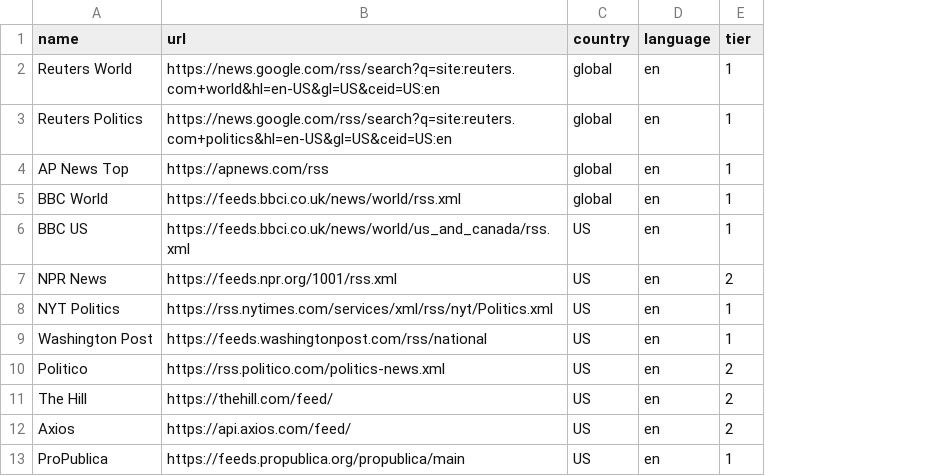
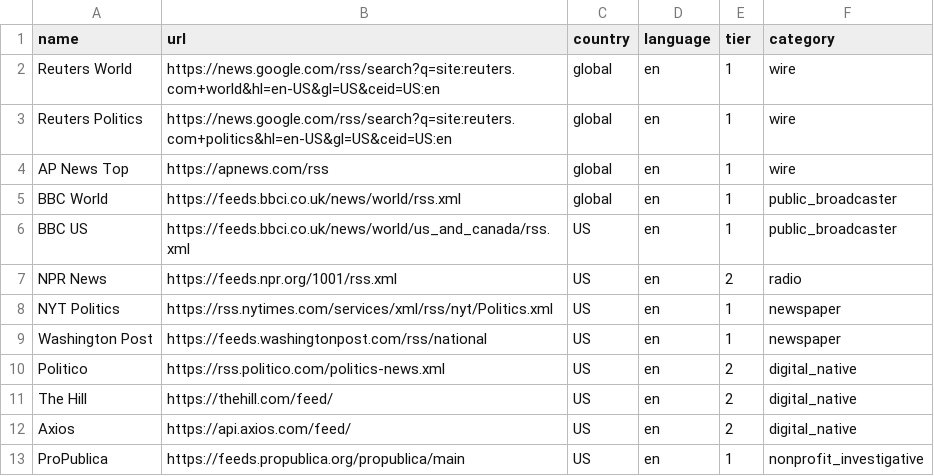
Before and after one commit to AsadullahBajwa/SourceRank, a CSV file: data/rss_sources.csv, drawn as a sheet; only a part is shown; the diff names each change by its address in the sheet, - before the commit and + after, or states it on an @@ line.

Commit message:
Categorize RSS source registry

```diff
--- a/data/rss_sources.csv
+++ b/data/rss_sources.csv
+column F (category), rows 2-13: wire | wire | wire | public_broadcaster | public_broadcaster | radio | newspaper | newspaper | digital_native | digital_native | digital_native | nonprofit_investigative
```
Also changed, not shown: 2 other files.
